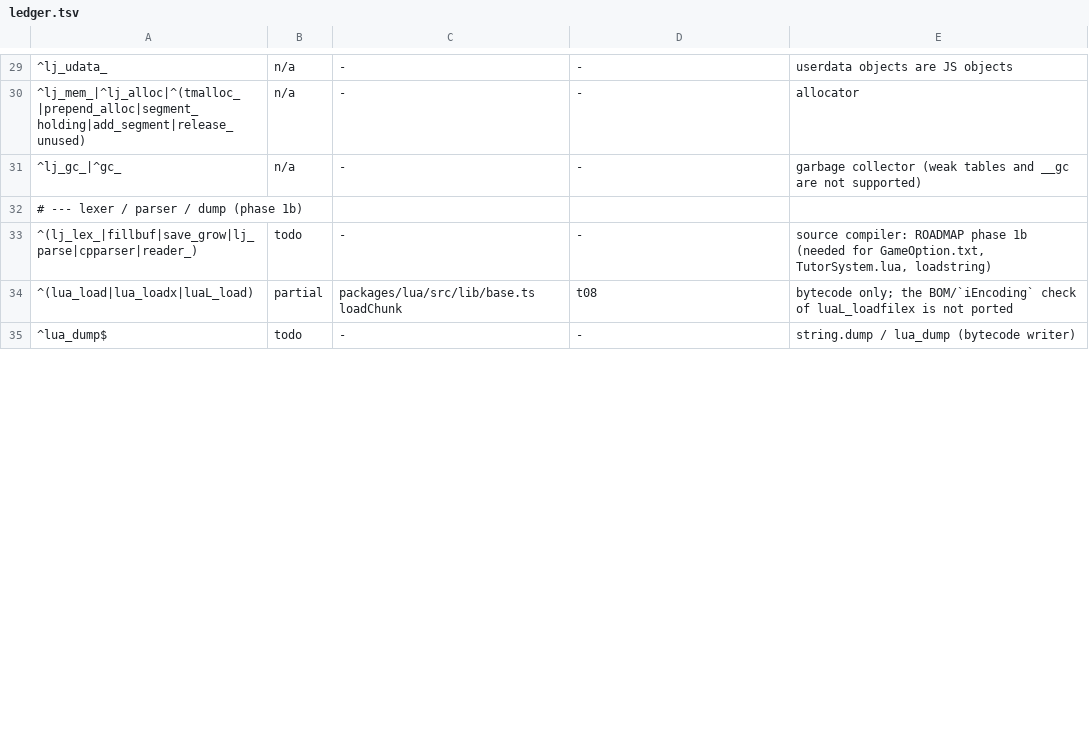
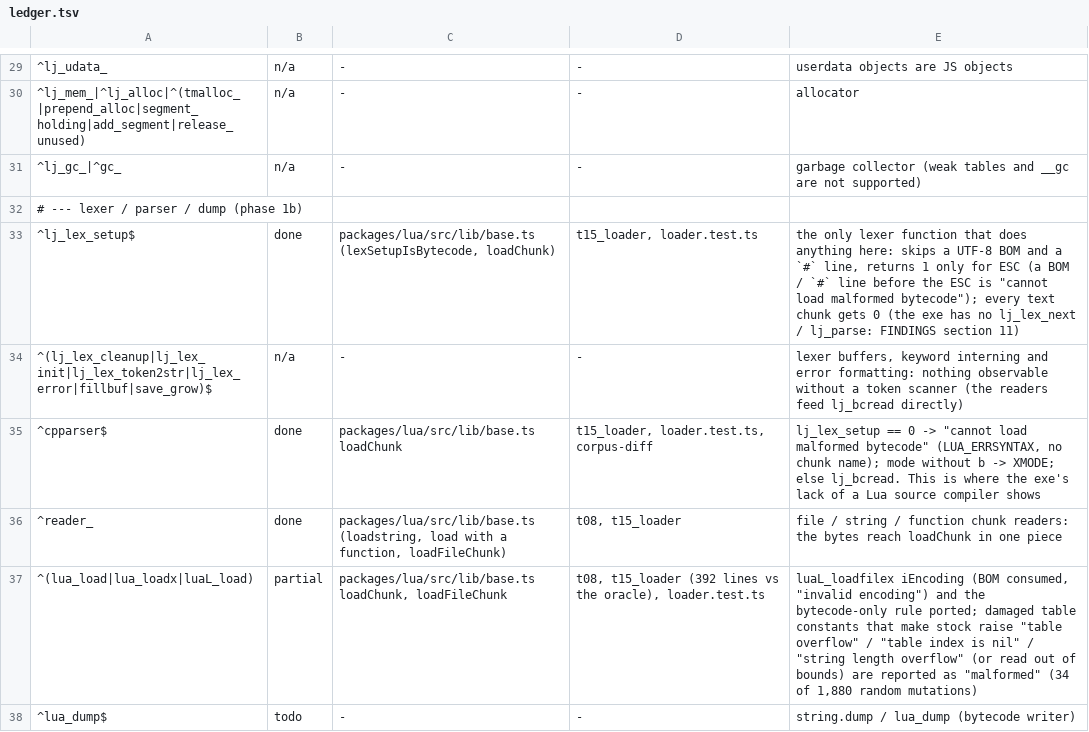
Before and after one commit to chuccb/Els_HK_2014-03-13, a TSV file: docs/ledger.tsv, drawn as a sheet; only a part is shown, gaps mark what is left out; the diff covers the shown part only.

Commit message:
docs: Phase 1b correction (the exe has no Lua source compiler), FINDINGS section 11, ledger rules, CRT = UCRT
* FINDINGS section 11: the decompile links lj_lex_setup but no lj_lex_next / lj_parse; cpparser turns every non-dump chunk into 'cannot load
  malformed bytecode'; luaL_loadfilex iEncoding, dofile_UTF8, the host-level DoMemoryNotEncrypt; KLuaManagerProxy (grammar, quirks, callers,
  shipped data); verification and limits incl. the classification of the 1,880-dump mutation sweep (45 oracle crashes, 1,780 equal, 21 oracle
  compiles text, 34 stock limit errors on damaged table constants).
* x2.exe is a recent rebuild: linker 14.51, stamp 2026-11-04, imports the UCRT / VCRUNTIME140 / MSVCP140 / mfc140u (not msvcr100). Labels and
  caveats that assumed msvcr100 are corrected (printf has two-digit exponents like the port, atof is correctly rounded like Number()).
* ledger: lj_err_lex n/a; lj_lex_setup / cpparser / reader_* done; lua_load* partial with its real gap; dofile_UTF8 done; the three
  KLuaManagerProxy classes get rules; LEDGER.md regenerated (lua runtime todo 2: lua_dump, string.dump).
* README / ROADMAP / ARCHITECTURE: 1b rows rewritten (1b-a loader done, 1b-b proxy done, 1b-c callers = phase 5/6), counts (15 difftests,
  284 unit tests).

Co-authored-by: arena-agent <297053741+arena-agent@users.noreply.github.com>

```diff
--- a/docs/ledger.tsv
+++ b/docs/ledger.tsv
@@ -32,4 +32,7 @@
 # --- lexer / parser / dump (phase 1b)
-^(lj_lex_|fillbuf|save_grow|lj_parse|cpparser|reader_)	todo	-	-	source compiler: ROADMAP phase 1b (needed for GameOption.txt, TutorSystem.lua, loadstring)
-^(lua_load|lua_loadx|luaL_load)	partial	packages/lua/src/lib/base.ts loadChunk	t08	bytecode only; the BOM/`iEncoding` check of luaL_loadfilex is not ported
+^lj_lex_setup$	done	packages/lua/src/lib/base.ts (lexSetupIsBytecode, loadChunk)	t15_loader, loader.test.ts	the only lexer function that does anything here: skips a UTF-8 BOM and a `#` line, returns 1 only for ESC (a BOM / `#` line before the ESC is "cannot load malformed bytecode"); every text chunk gets 0 (the exe has no lj_lex_next / lj_parse: FINDINGS section 11)
+^(lj_lex_cleanup|lj_lex_init|lj_lex_token2str|lj_lex_error|fillbuf|save_grow)$	n/a	-	-	lexer buffers, keyword interning and error formatting: nothing observable without a token scanner (the readers feed lj_bcread directly)
+^cpparser$	done	packages/lua/src/lib/base.ts loadChunk	t15_loader, loader.test.ts, corpus-diff	lj_lex_setup == 0 -> "cannot load malformed bytecode" (LUA_ERRSYNTAX, no chunk name); mode without b -> XMODE; else lj_bcread. This is where the exe's lack of a Lua source compiler shows
+^reader_	done	packages/lua/src/lib/base.ts (loadstring, load with a function, loadFileChunk)	t08, t15_loader	file / string / function chunk readers: the bytes reach loadChunk in one piece
+^(lua_load|lua_loadx|luaL_load)	partial	packages/lua/src/lib/base.ts loadChunk, loadFileChunk	t08, t15_loader (392 lines vs the oracle), loader.test.ts	luaL_loadfilex iEncoding (BOM consumed, "invalid encoding") and the bytecode-only rule ported; damaged table constants that make stock raise "table overflow" / "table index is nil" / "string length overflow" (or read out of bounds) are reported as "malformed" (34 of 1,880 random mutations)
 ^lua_dump$	todo	-	-	string.dump / lua_dump (bytecode writer)
```
Also changed, not shown: 10 edited cells elsewhere in this file, docs/ledger-classes.generated.tsv, docs/ledger-classes.tsv, 8 other files.
